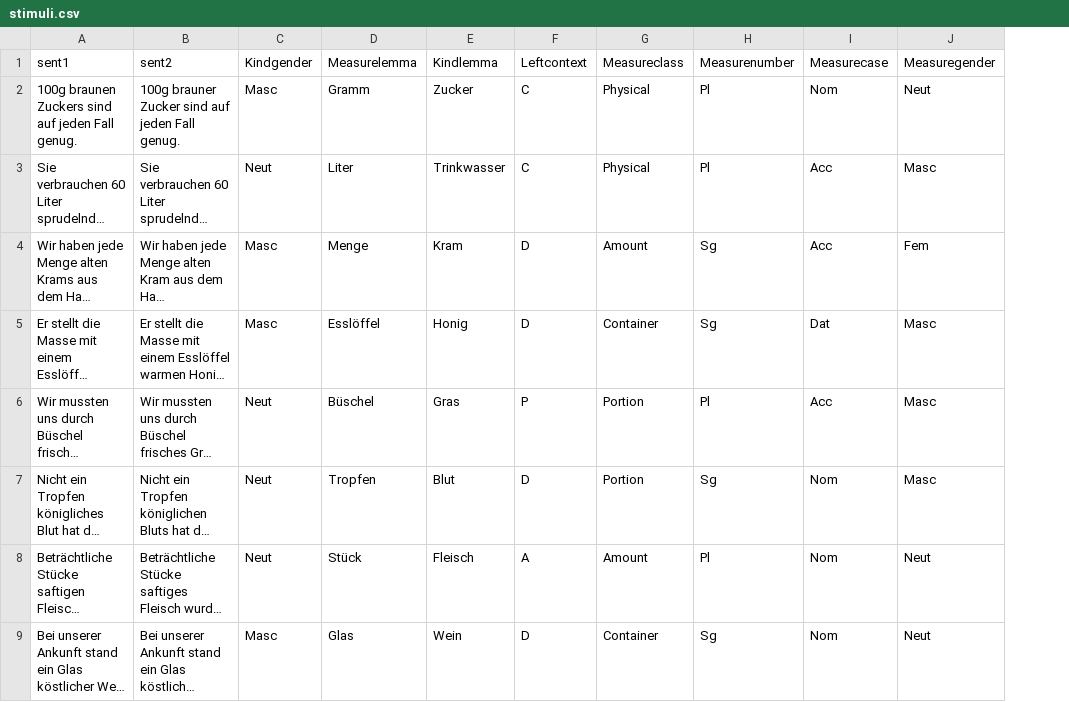
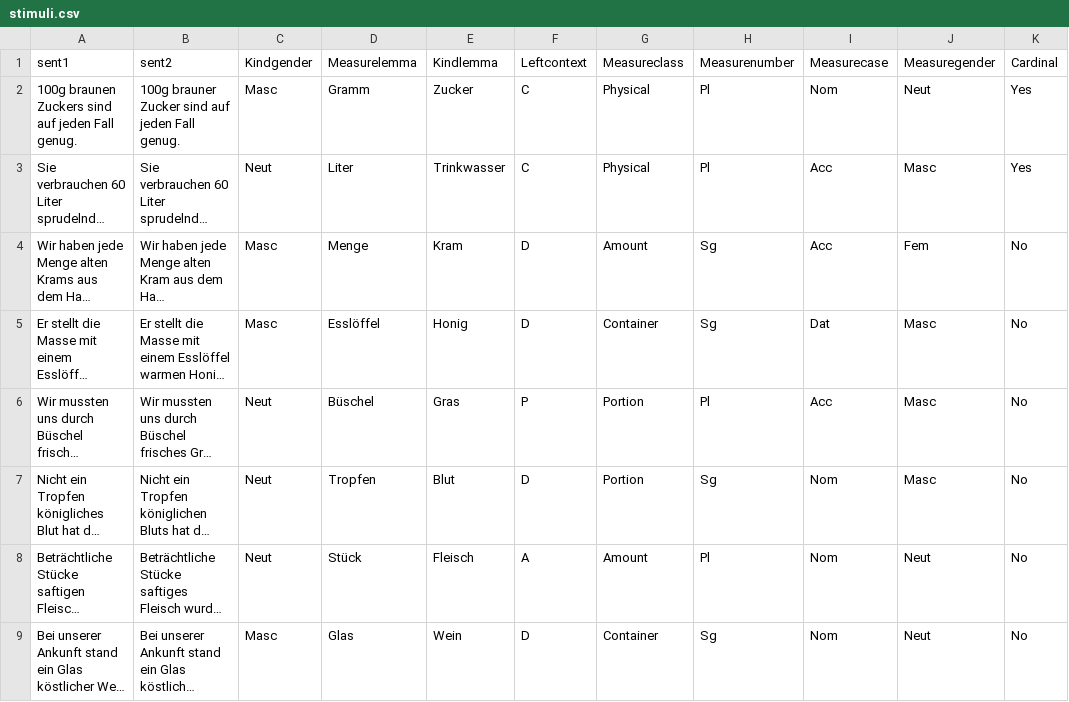
Before and after one commit to DeborraLow/measurenps, a CSV file: R/data/stimuli.csv, drawn as a sheet; only a part is shown; long unchanged cells end in …; the diff names each change by its address in the sheet, - before the commit and + after, or states it on an @@ line.

```diff
--- a/R/data/stimuli.csv
+++ b/R/data/stimuli.csv
+column K, rows 1-9: Cardinal | Yes | Yes | No | No | No | No | No | No
```
Also changed, not shown: 38 other files.
